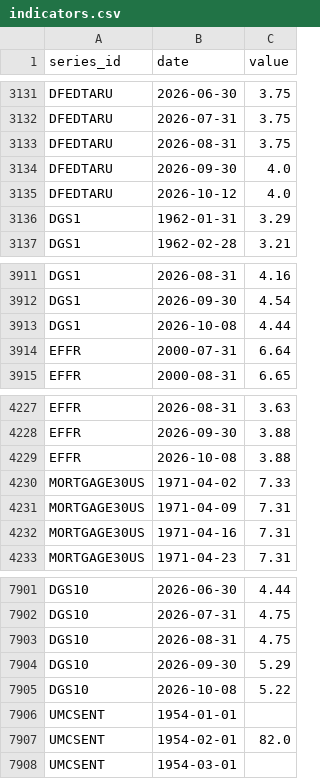
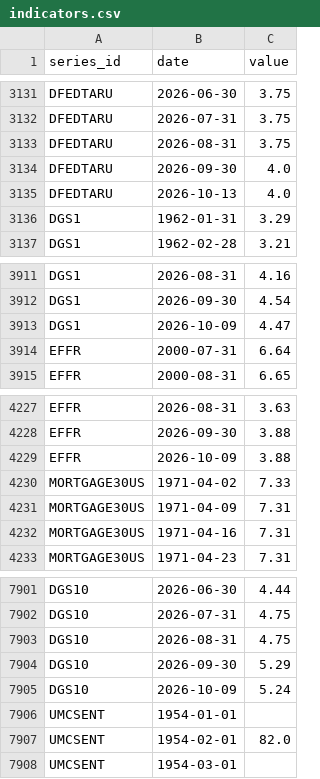
Before and after one commit to sebwys/loop, a CSV file: data/raw/national/indicators.csv, drawn as a sheet; only a part is shown, gaps mark what is left out.

```diff
--- a/data/raw/national/indicators.csv
+++ b/data/raw/national/indicators.csv
@@ -3134,3 +3134,3 @@ DFEDTARU,2026-08-31,3.75
 DFEDTARU,2026-09-30,4.0
-DFEDTARU,2026-10-12,4.0
+DFEDTARU,2026-10-13,4.0
 DGS1,1962-01-31,3.29
@@ -3912,3 +3912,3 @@ DGS1,2026-08-31,4.16
 DGS1,2026-09-30,4.54
-DGS1,2026-10-08,4.44
+DGS1,2026-10-09,4.47
 EFFR,2000-07-31,6.64
@@ -4228,3 +4228,3 @@ EFFR,2026-08-31,3.63
 EFFR,2026-09-30,3.88
-EFFR,2026-10-08,3.88
+EFFR,2026-10-09,3.88
 MORTGAGE30US,1971-04-02,7.33
@@ -7904,3 +7904,3 @@ DGS10,2026-08-31,4.75
 DGS10,2026-09-30,5.29
-DGS10,2026-10-08,5.22
+DGS10,2026-10-09,5.24
 UMCSENT,1954-01-01,
```
Also changed, not shown: 2 other files.
